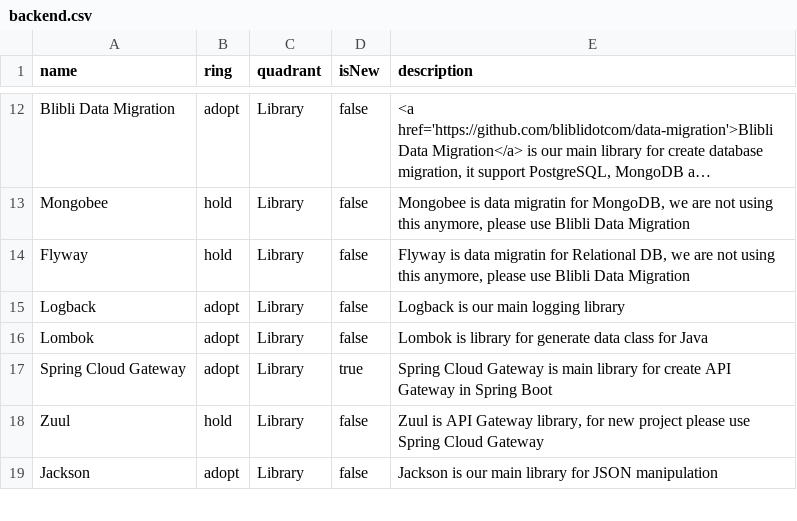
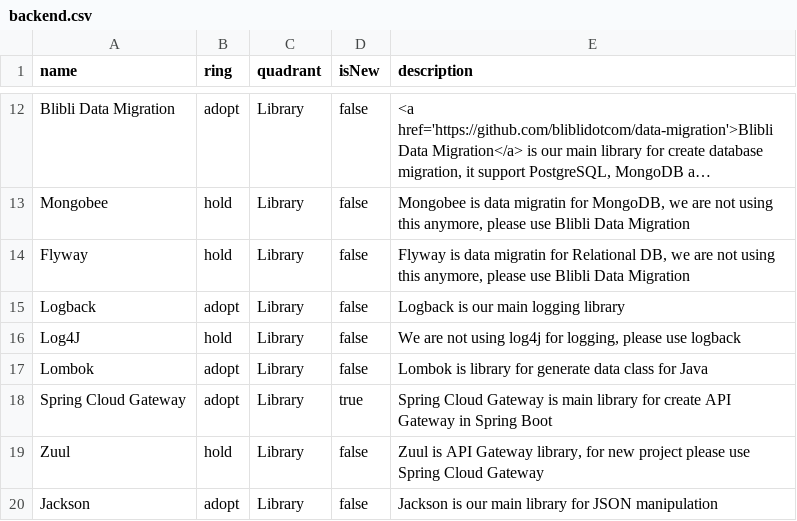
Before and after one commit to bliblidotcom/tech-radar, a CSV file: backend.csv, drawn as a sheet; only a part is shown, gaps mark what is left out; long unchanged cells end in ….

Commit message:
Update backend.csv

```diff
--- a/backend.csv
+++ b/backend.csv
@@ -15,2 +15,3 @@
 "Logback","adopt","Library","false","Logback is our main logging library"
+"Log4J","hold","Library","false","We are not using log4j for logging, please use logback"
 "Lombok","adopt","Library","false","Lombok is library for generate data class for Java"
```
